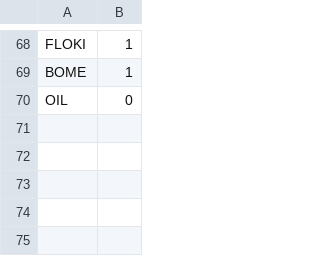
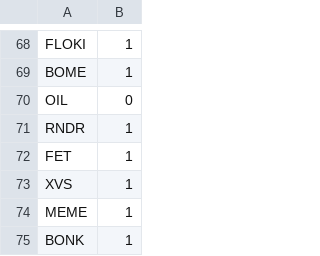
Before and after one commit to bigboxthailand/cryptoclock, a CSV file: CryptoCoin3.csv, drawn as a sheet; only a part is shown, gaps mark what is left out.

Commit message:
Add files via upload

```diff
--- a/CryptoCoin3.csv
+++ b/CryptoCoin3.csv
@@ -70 +70,6 @@ BOME,1
 OIL,0
+RNDR,1
+FET,1
+XVS,1
+MEME,1
+BONK,1
```
